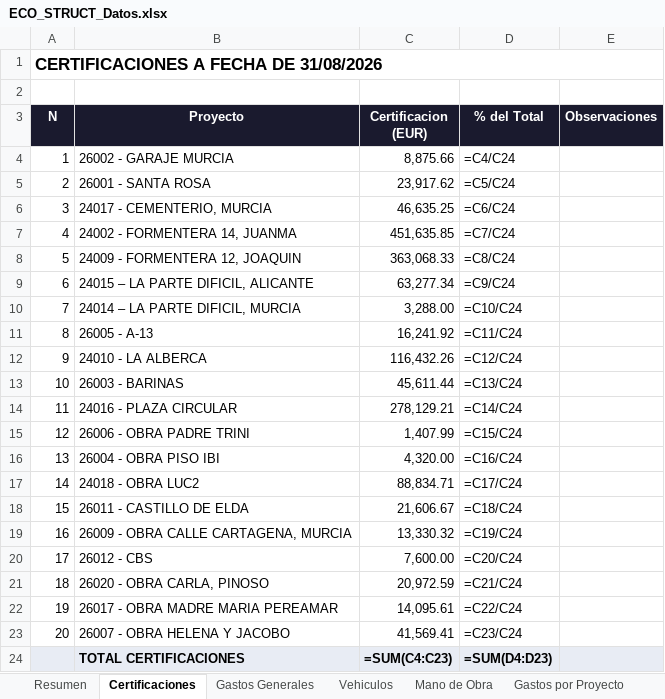
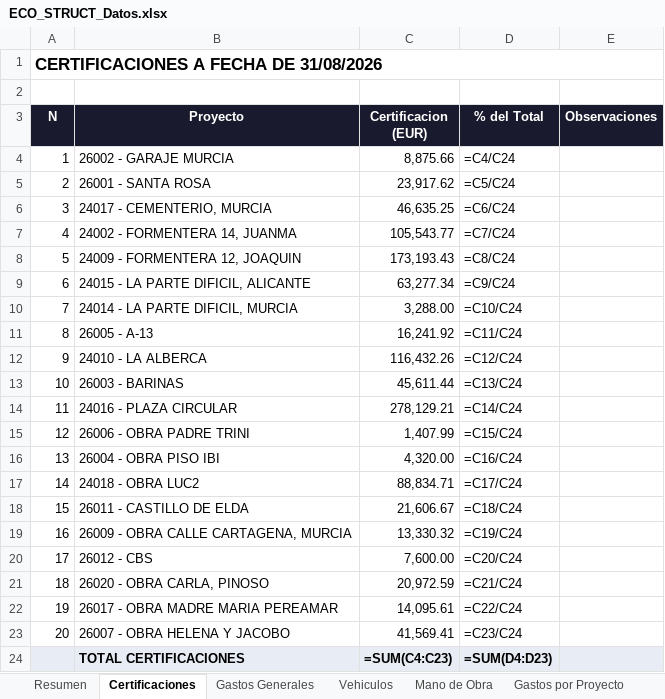
Before and after one commit to juanjosemas/dashboard, an Excel workbook: ECO_STRUCT_Datos.xlsx, sheet Certificaciones, drawn as a sheet; values as stored, in another font and other column widths than the file's, no borders; formulas without a stored value are shown as written; the diff names each change by its address in the sheet, - before the commit and + after, or states it on an @@ line.

```diff
--- a/ECO_STRUCT_Datos.xlsx (sheet Certificaciones)
+++ b/ECO_STRUCT_Datos.xlsx (sheet Certificaciones)
-C7 (Certificacion (EUR)): 451,635.85
+C7 (Certificacion (EUR)): 105,543.77
-C8 (Certificacion (EUR)): 363,068.33
+C8 (Certificacion (EUR)): 173,193.43
-B9 (Proyecto): 24015 – LA PARTE DIFICIL, ALICANTE
+B9 (Proyecto): 24015 - LA PARTE DIFICIL, ALICANTE
-B10 (Proyecto): 24014 – LA PARTE DIFICIL, MURCIA
+B10 (Proyecto): 24014 - LA PARTE DIFICIL, MURCIA
```
Also changed, not shown: sheet Facturas por Obra, sheet Gastos Generales, sheet Vehiculos, sheet Mano de Obra, sheet Gastos por Proyecto, sheet Resumen, 4 other files.
